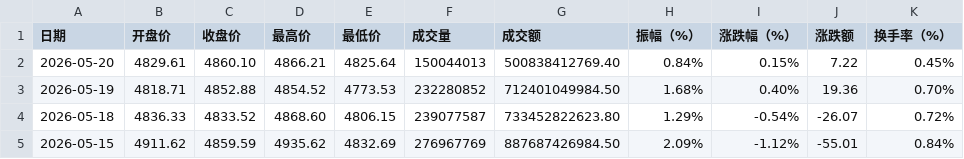
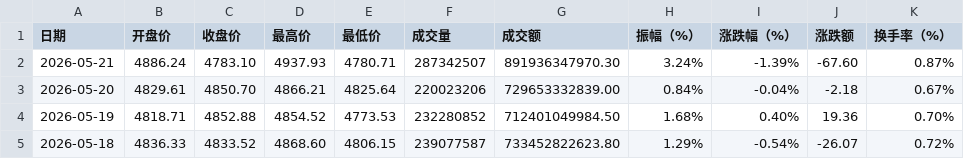
Before and after one commit to cmdSTARMO/market_repo, a CSV file: market_data/沪深300-000300.csv, drawn as a sheet; only a part is shown; the shorter side is filled out with more unchanged rows.

```diff
--- a/market_data/沪深300-000300.csv
+++ b/market_data/沪深300-000300.csv
@@ -1,3 +1,4 @@
 日期,开盘价,收盘价,最高价,最低价,成交量,成交额,振幅（%）,涨跌幅（%）,涨跌额,换手率（%）
-2026-05-20,4829.61,4860.10,4866.21,4825.64,150044013,500838412769.40,0.84%,0.15%,7.22,0.45%
+2026-05-21,4886.24,4783.10,4937.93,4780.71,287342507,891936347970.30,3.24%,-1.39%,-67.60,0.87%
+2026-05-20,4829.61,4850.70,4866.21,4825.64,220023206,729653332839.00,0.84%,-0.04%,-2.18,0.67%
 2026-05-19,4818.71,4852.88,4854.52,4773.53,232280852,712401049984.50,1.68%,0.40%,19.36,0.70%
```
Also changed, not shown: market_data/上证指数-000001.csv, market_data/基金指数-000011.csv, 10 other files.
